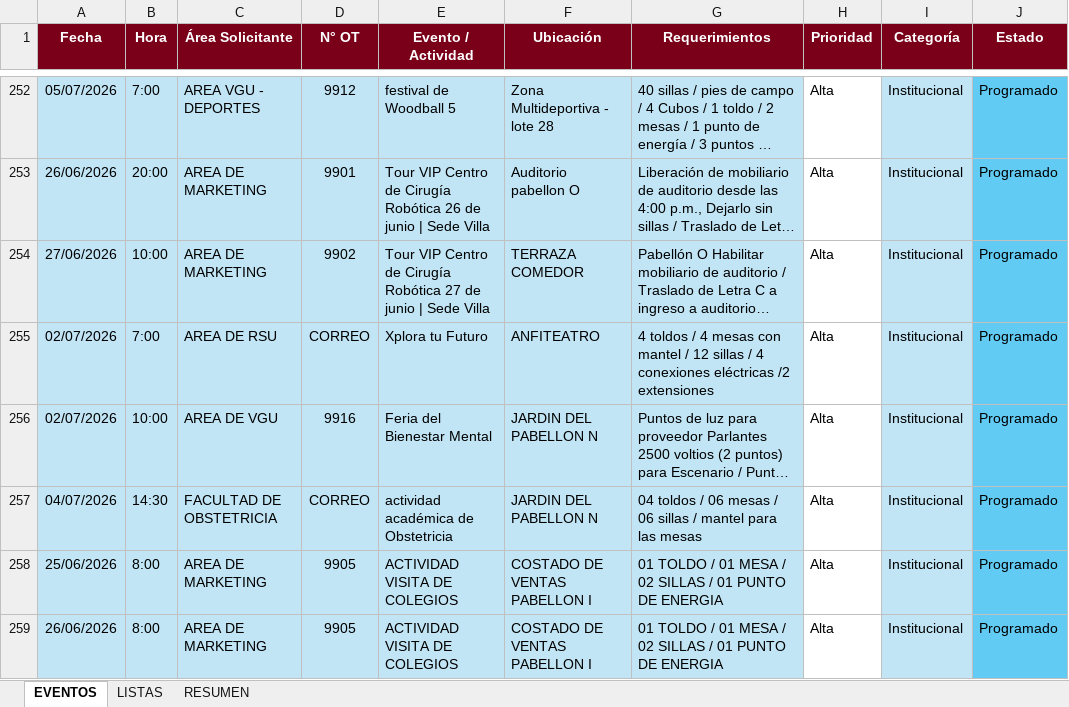
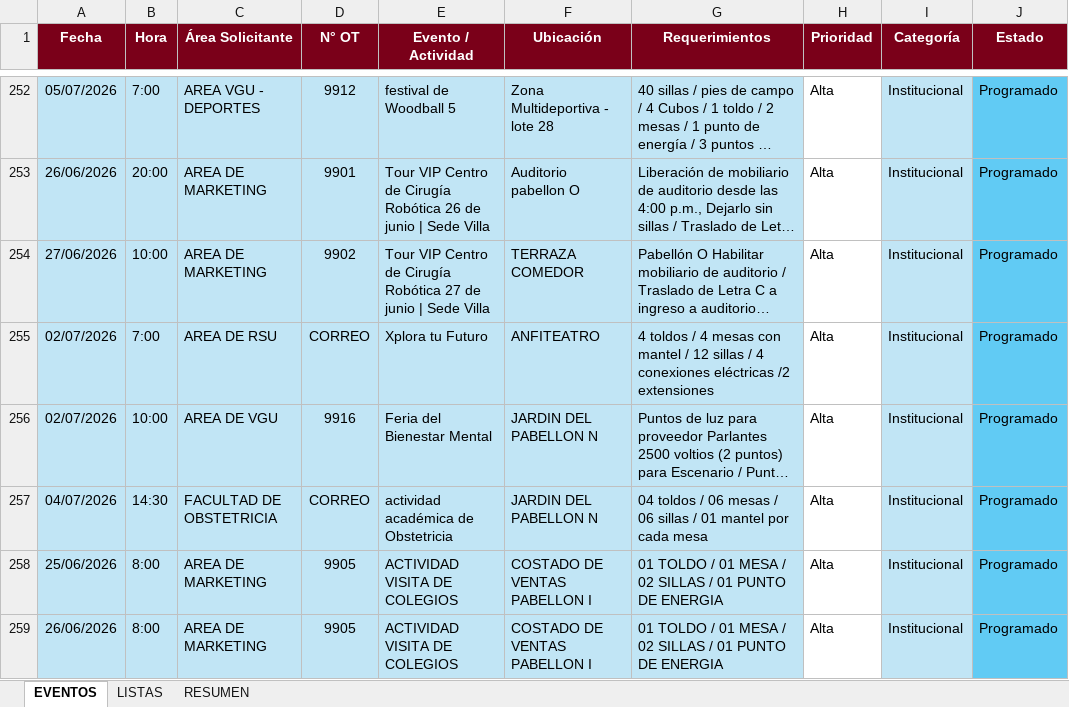
Before and after one commit to frankchavez-cloud/EVENTOS-CAMPUS-VILLA, an Excel workbook: PLANTILLA CONTROL EVENTOS CAMPUS VILLA.xlsx, sheet EVENTOS, drawn as a sheet; only a part is shown, gaps mark what is left out; long unchanged cells end in …; values as stored, in another font and other column widths than the file's, no borders; conditional formats and table styles not drawn; the diff names each change by its address in the sheet, - before the commit and + after, or states it on an @@ line.

Commit message:
Add files via upload

```diff
--- a/PLANTILLA CONTROL EVENTOS CAMPUS VILLA.xlsx (sheet EVENTOS)
+++ b/PLANTILLA CONTROL EVENTOS CAMPUS VILLA.xlsx (sheet EVENTOS)
-G257 (Requerimientos): …sillas / mantel para las mesas
+G257 (Requerimientos): …sillas / 01 mantel por cada mesa
```
